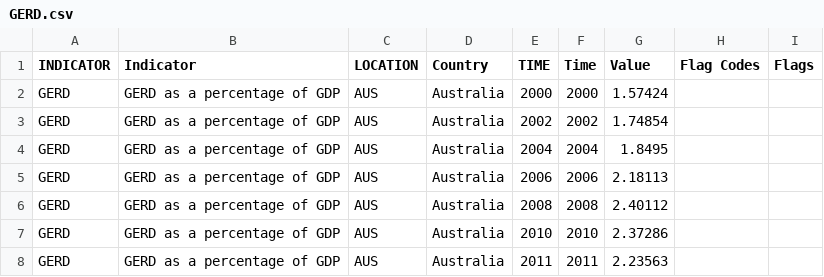
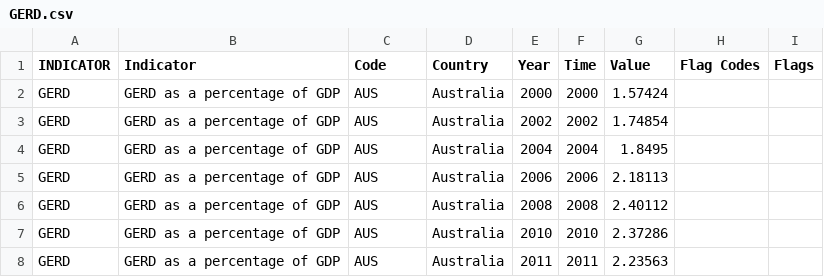
Before and after one commit to rod53/BrScienceSCM, a CSV file: data/UIS/GERD.csv, drawn as a sheet; only a part is shown.

```diff
--- a/data/UIS/GERD.csv
+++ b/data/UIS/GERD.csv
@@ -1,2 +1,2 @@
-INDICATOR;Indicator;LOCATION;Country;TIME;Time;Value;Flag Codes;Flags
+INDICATOR;Indicator;Code;Country;Year;Time;Value;Flag Codes;Flags
 GERD;GERD as a percentage of GDP;AUS;Australia;2000;2000;1.57424;;
```
Also changed, not shown: 1 other file.
